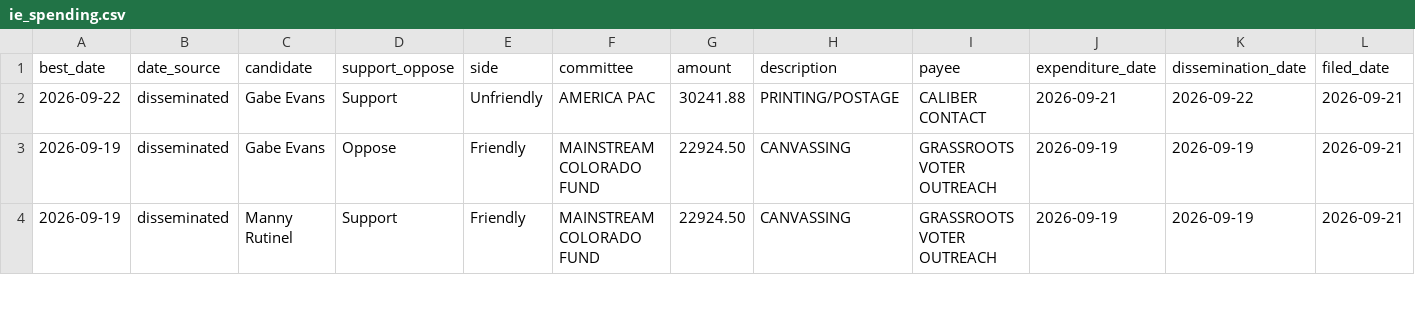
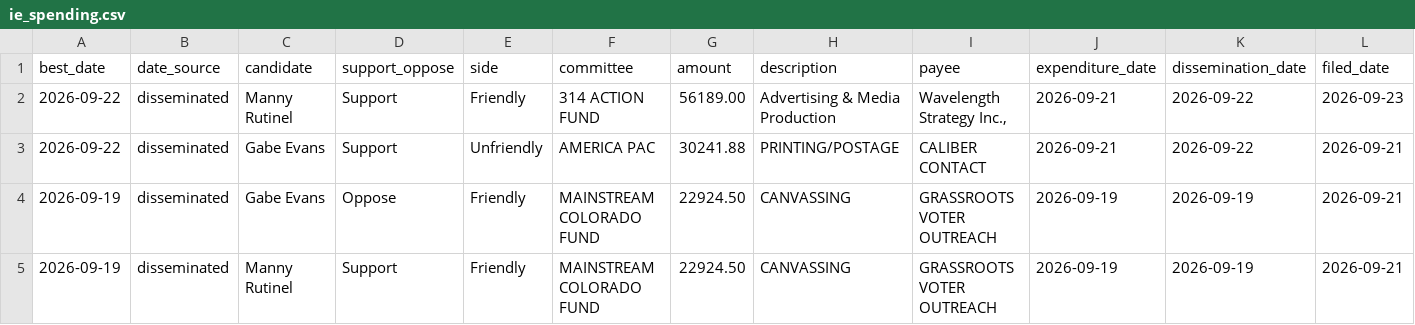
Before and after one commit to elliotgross-aidems/co8-ie-tracker, a CSV file: data/ie_spending.csv, drawn as a sheet; only a part is shown; rows hold the shown columns only; the diff names each change by its address in the sheet, - before the commit and + after, or states it on an @@ line.

```diff
--- a/data/ie_spending.csv
+++ b/data/ie_spending.csv
+row 2: 2026-09-22 | disseminated | Manny Rutinel | Support | Friendly | 314 ACTION FUND | 56189.00 | Advertising & Media Production | Wavelength Strategy Inc., | 2026-09-21 | 2026-09-22 | 2026-09-23
```
Also changed, not shown: 2 other files.
